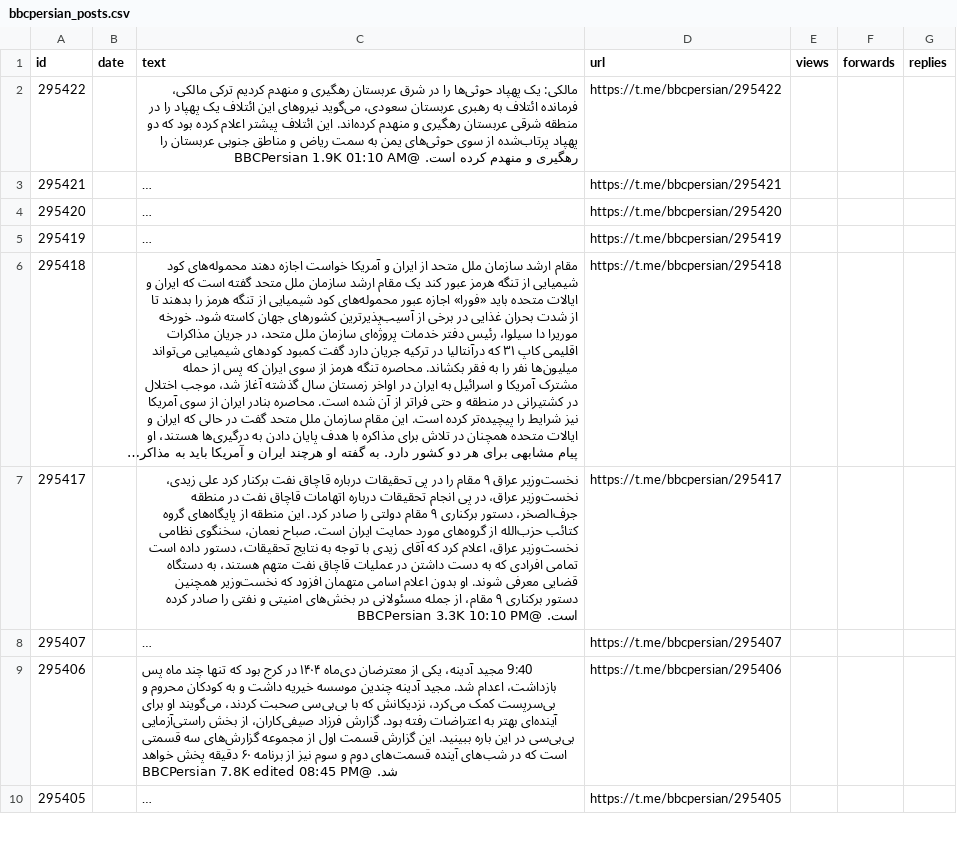
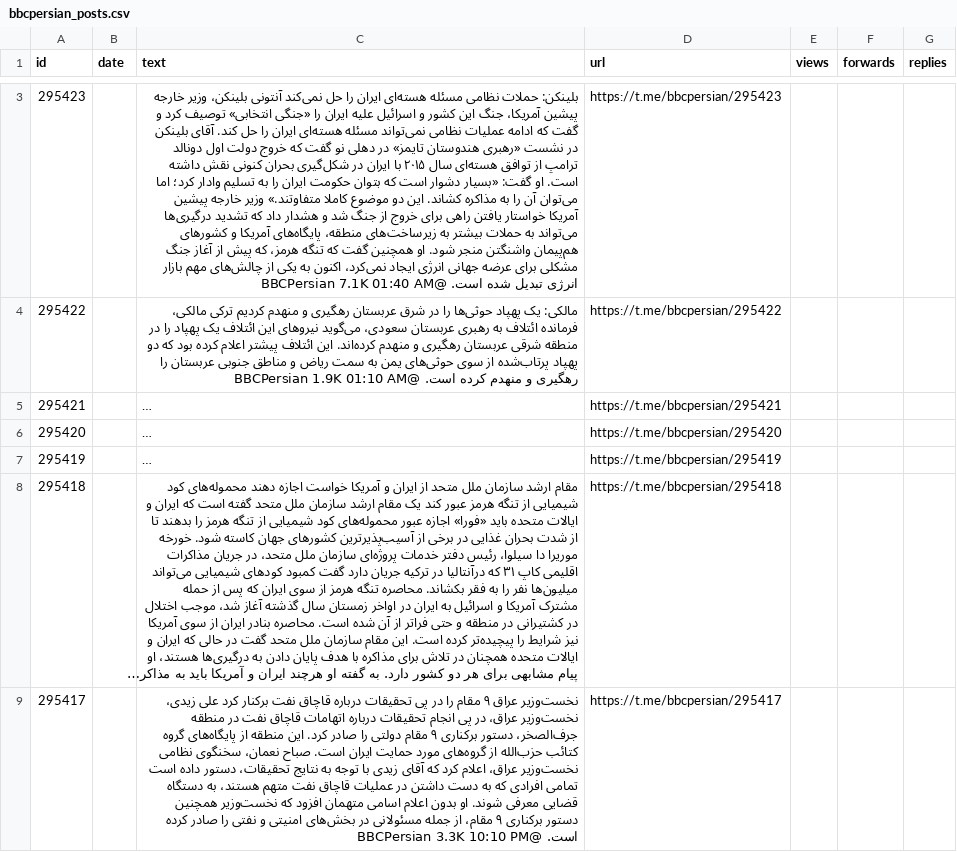
Before and after one commit to alipoorkaramali/new-youtube-SoundCloud-downloader, a CSV file: Download/telegram_downloads/bbcpersian/bbcpersian_posts.csv, drawn as a sheet; only a part is shown, gaps mark what is left out; the shorter side is filled out with more unchanged rows; long unchanged cells end in …; the diff covers the shown part only; the diff names each change by its address in the sheet, - before the commit and + after, or states it on an @@ line.

```diff
--- a/Download/telegram_downloads/bbcpersian/bbcpersian_posts.csv
+++ b/Download/telegram_downloads/bbcpersian/bbcpersian_posts.csv
+row 3: 295423 |  | بلینکن: حملات نظامی مسئله هسته‌ای ایران را حل نمی‌کند آنتونی بلینکن، وزیر خارجه پیشین آمریکا، جنگ این کشور و اسرائیل علیه ایران را «جنگی انتخابی» توصیف کرد و گفت که ادامه عملیات نظامی نمی‌تواند مسئله هسته‌ای ایران را حل کند. آقای بلینکن در نشست «رهبری هندوستان تایمز» در دهلی نو گفت که خروج دولت اول دونالد ترامپ از توافق هسته‌ای سال ۲۰۱۵ با ایران در شکل‌گیری بحران کنونی نقش داشته است. او گفت: «بسیار دشوار است که بتوان حکومت ایران را به تسلیم وادار کرد؛ اما می‌توان آن را به مذاکره کشاند. این دو موضوع کاملا متفاوتند.» وزیر خارجه پیشین آمریکا خواستار یافتن راهی برای خروج از جنگ شد و هشدار داد که تشدید درگیری‌ها می‌تواند به حملات بیشتر به زیرساخت‌های منطقه، پایگاه‌های آمریکا و کشورهای هم‌پیمان واشنگتن منجر شود. او همچنین گفت که تنگه هرمز، که پیش از آغاز جنگ مشکلی برای عرضه جهانی انرژی ایجاد نمی‌کرد، اکنون به یکی از چالش‌های مهم بازار انرژی تبدیل شده است. @BBCPersian 7.1K 01:40 AM | https://t.me/bbcpersian/295423
```
Also changed, not shown: 1 added row and 2 removed rows elsewhere in this file, 6 other files.
